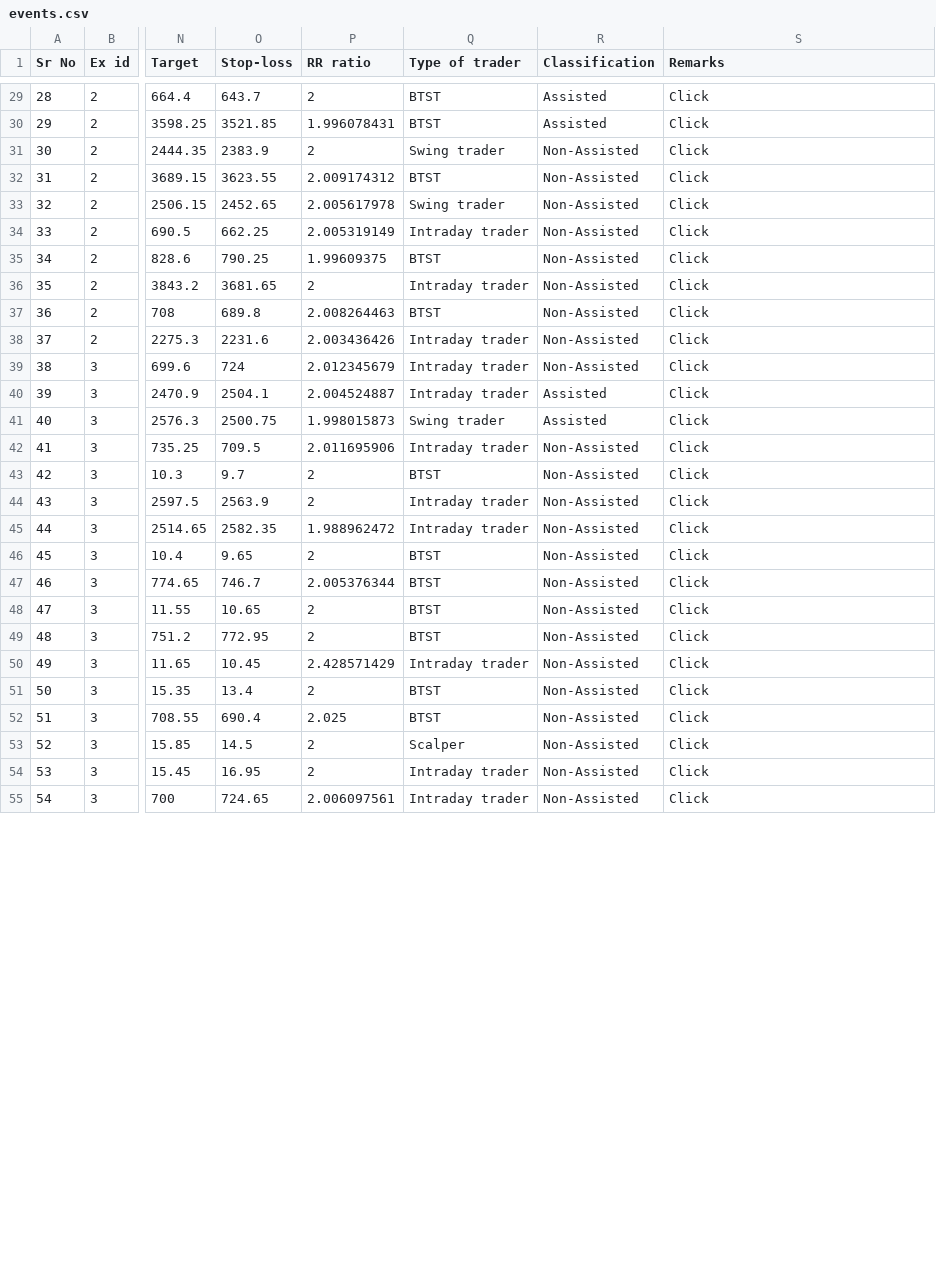
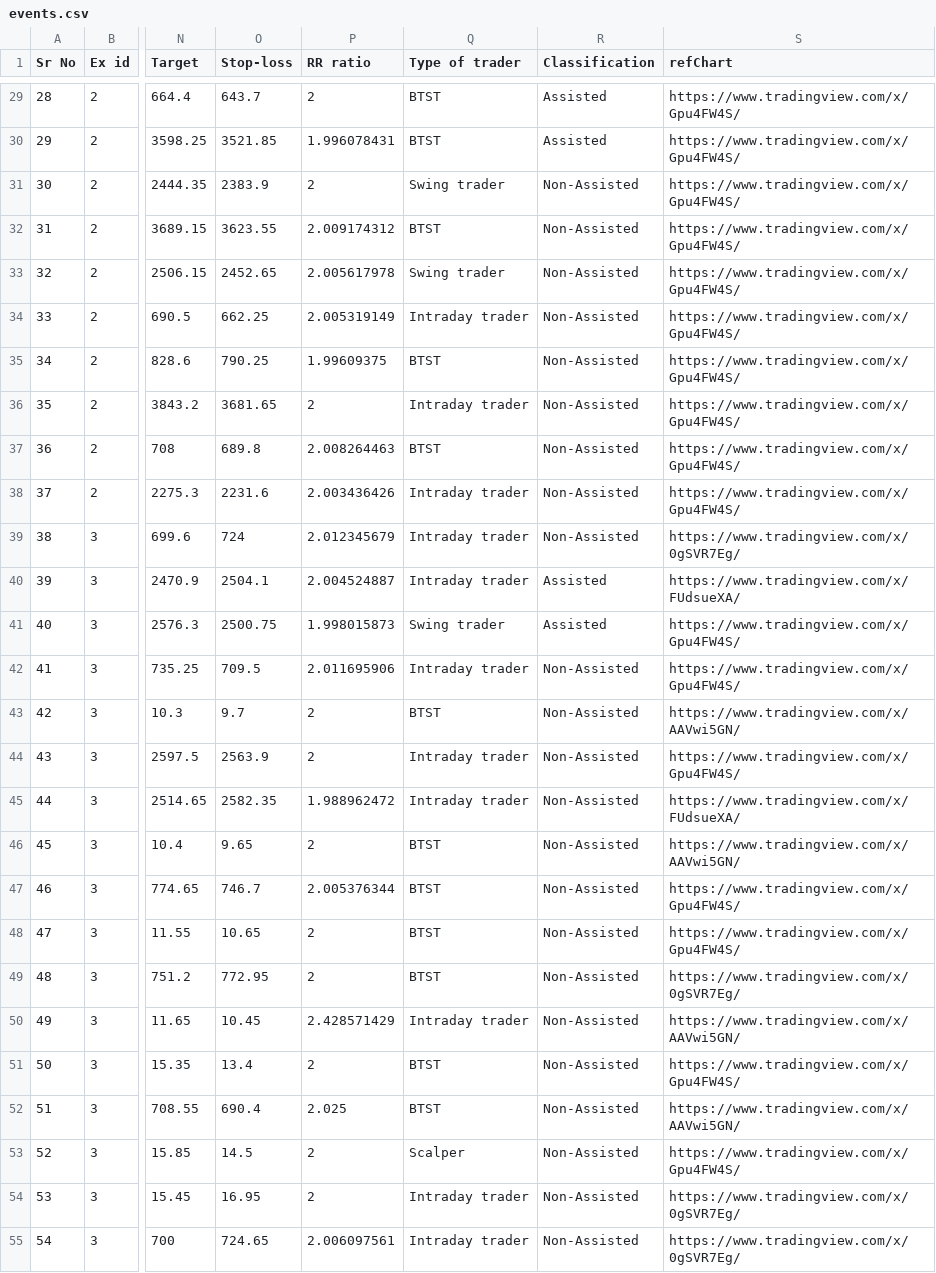
Before and after one commit to adityagohad/thunderbird, a CSV file: dbscript/events.csv, drawn as a sheet; only a part is shown, gaps mark what is left out; the diff covers the shown part only; the diff names each change by its address in the sheet, - before the commit and + after, or states it on an @@ line.

```diff
--- a/dbscript/events.csv
+++ b/dbscript/events.csv
-S1: Remarks
+S1: refChart
-S29:S38 (refChart): Click
+S29:S38 (refChart): https://www.tradingview.com/x/Gpu4FW4S/
-S39 (refChart): Click
+S39 (refChart): https://www.tradingview.com/x/0gSVR7Eg/
-S40 (refChart): Click
+S40 (refChart): https://www.tradingview.com/x/FUdsueXA/
-S41:S42 (refChart): Click
+S41:S42 (refChart): https://www.tradingview.com/x/Gpu4FW4S/
-S43 (refChart): Click
+S43 (refChart): https://www.tradingview.com/x/AAVwi5GN/
-S44 (refChart): Click
+S44 (refChart): https://www.tradingview.com/x/Gpu4FW4S/
-S45 (refChart): Click
+S45 (refChart): https://www.tradingview.com/x/FUdsueXA/
-S46 (refChart): Click
+S46 (refChart): https://www.tradingview.com/x/AAVwi5GN/
-S47:S48 (refChart): Click
+S47:S48 (refChart): https://www.tradingview.com/x/Gpu4FW4S/
-S49 (refChart): Click
+S49 (refChart): https://www.tradingview.com/x/0gSVR7Eg/
-S50 (refChart): Click
+S50 (refChart): https://www.tradingview.com/x/AAVwi5GN/
-S51 (refChart): Click
+S51 (refChart): https://www.tradingview.com/x/Gpu4FW4S/
-S52 (refChart): Click
+S52 (refChart): https://www.tradingview.com/x/AAVwi5GN/
-S53 (refChart): Click
+S53 (refChart): https://www.tradingview.com/x/Gpu4FW4S/
-S54:S55 (refChart): Click
+S54:S55 (refChart): https://www.tradingview.com/x/0gSVR7Eg/
```
Also changed, not shown: 43 edited cells elsewhere in this file, 5 other files.
